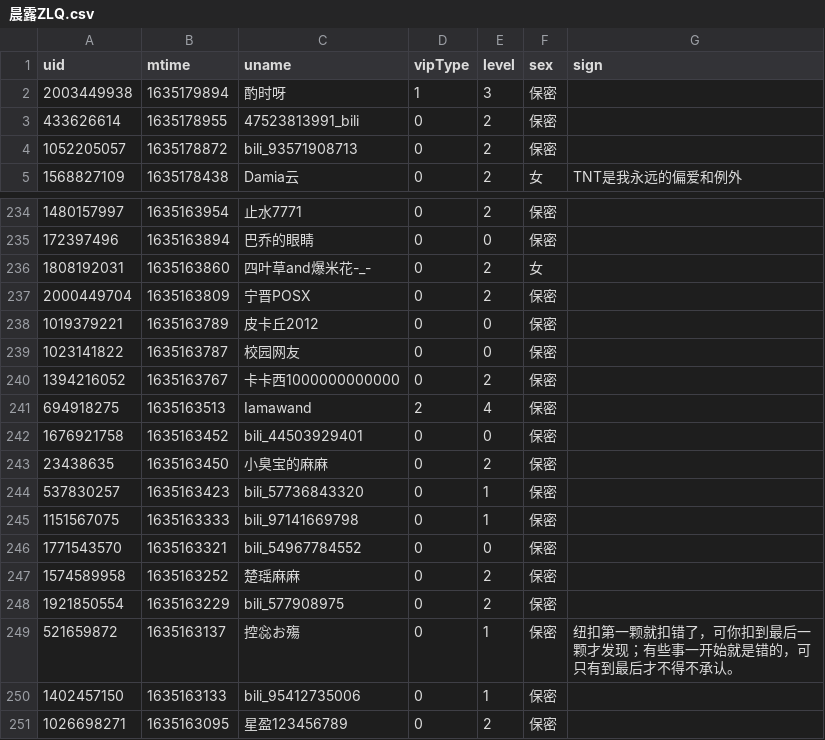
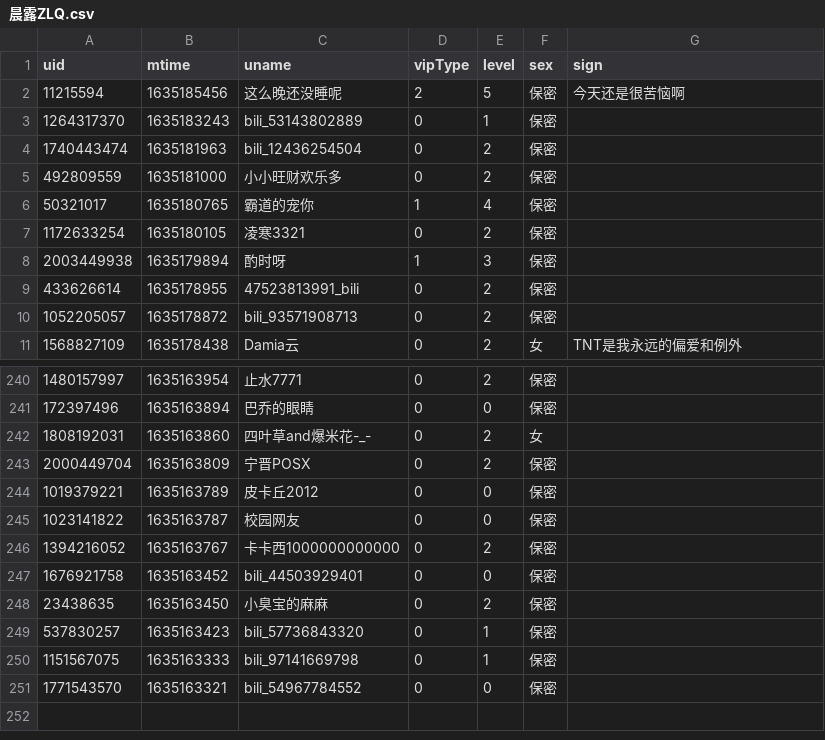
Before and after one commit to Brx86/web, a CSV file: 172809260/晨露ZLQ.csv, drawn as a sheet; only a part is shown, gaps mark what is left out.

```diff
--- a/172809260/晨露ZLQ.csv
+++ b/172809260/晨露ZLQ.csv
@@ -1,2 +1,8 @@
 uid,mtime,uname,vipType,level,sex,sign
+11215594,1635185456,这么晚还没睡呢,2,5,保密,今天还是很苦恼啊
+1264317370,1635183243,bili_53143802889,0,1,保密,
+1740443474,1635181963,bili_12436254504,0,2,保密,
+492809559,1635181000,小小旺财欢乐多,0,2,保密,
+50321017,1635180765,霸道的宠你,1,4,保密,
+1172633254,1635180105,凌寒3321,0,2,保密,
 2003449938,1635179894,酌时呀,1,3,保密,
@@ -240,3 +246,2 @@ uid,mtime,uname,vipType,level,sex,sign
 1394216052,1635163767,卡卡西1000000000000,0,2,保密,
-694918275,1635163513,Iamawand,2,4,保密,
 1676921758,1635163452,bili_44503929401,0,0,保密,
@@ -246,6 +251 @@ uid,mtime,uname,vipType,level,sex,sign
 1771543570,1635163321,bili_54967784552,0,0,保密,
-1574589958,1635163252,楚瑶麻麻,0,2,保密,
-1921850554,1635163229,bili_577908975,0,2,保密,
-521659872,1635163137,控惢お殤,0,1,保密,纽扣第一颗就扣错了，可你扣到最后一颗才发现；有些事一开始就是错的，可只有到最后才不得不承认。
-1402457150,1635163133,bili_95412735006,0,1,保密,
-1026698271,1635163095,星盈123456789,0,2,保密,
```
Also changed, not shown: 439916362/朝色泛起之际_.csv, 3 other files.
